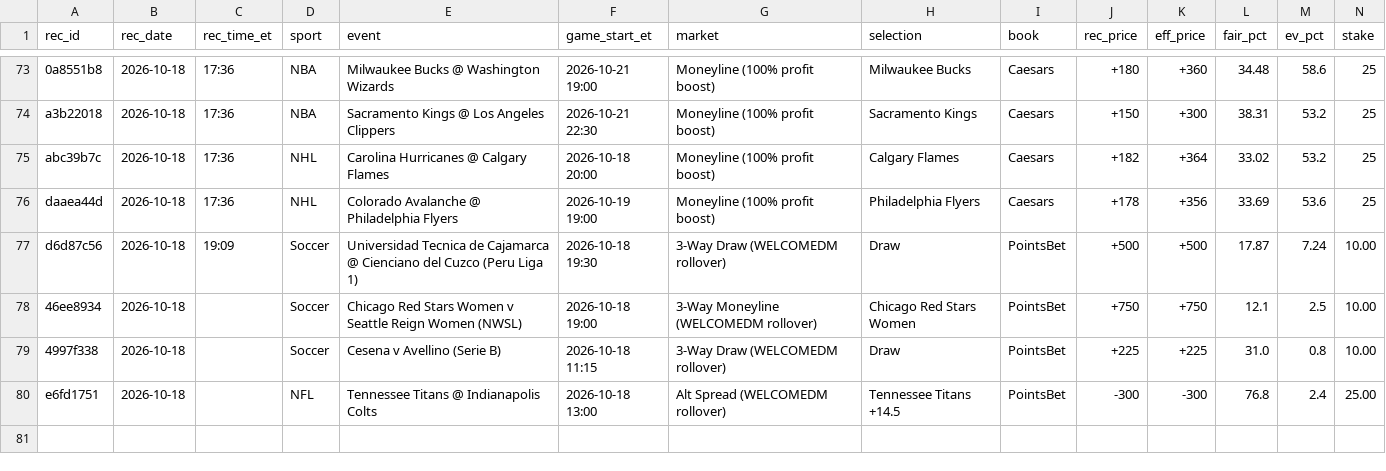
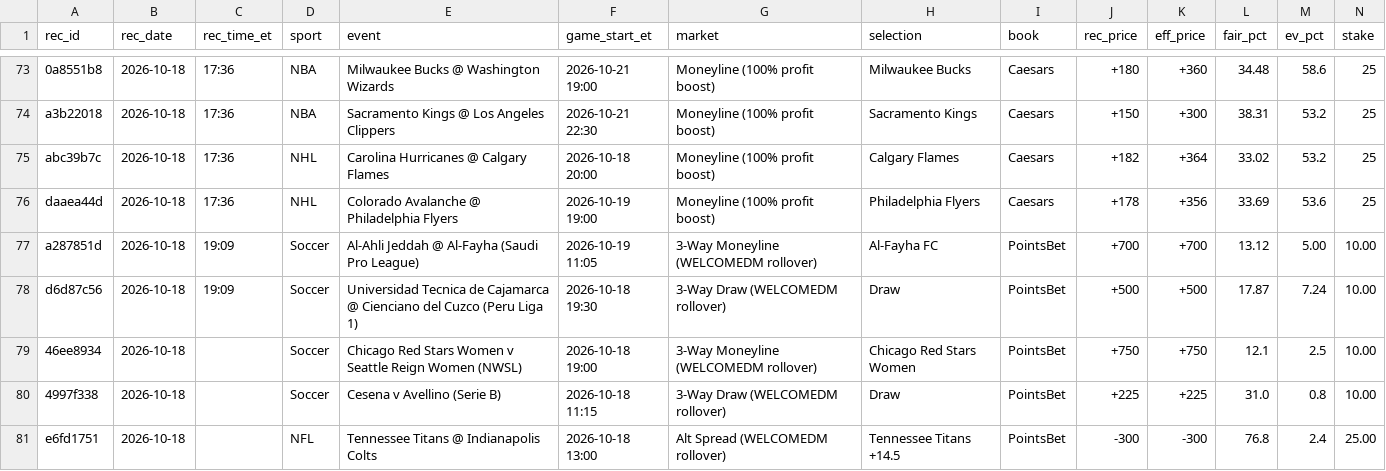
Before and after one commit to s-chuch/bet-dashboard, a CSV file: data/recommendations.csv, drawn as a sheet; only a part is shown, gaps mark what is left out; rows hold the shown columns only; the diff names each change by its address in the sheet, - before the commit and + after, or states it on an @@ line.

Commit message:
box: rec add --sport Soccer --event Al-Ahli Jeddah @ Al-Fayha (Saudi

```diff
--- a/data/recommendations.csv
+++ b/data/recommendations.csv
+row 77: a287851d | 2026-10-18 | 19:09 | Soccer | Al-Ahli Jeddah @ Al-Fayha (Saudi Pro League) | 2026-10-19 11:05 | 3-Way Moneyline (WELCOMEDM rollover) | Al-Fayha FC | PointsBet | +700 | +700 | 13.12 | 5.00 | 10.00
```
